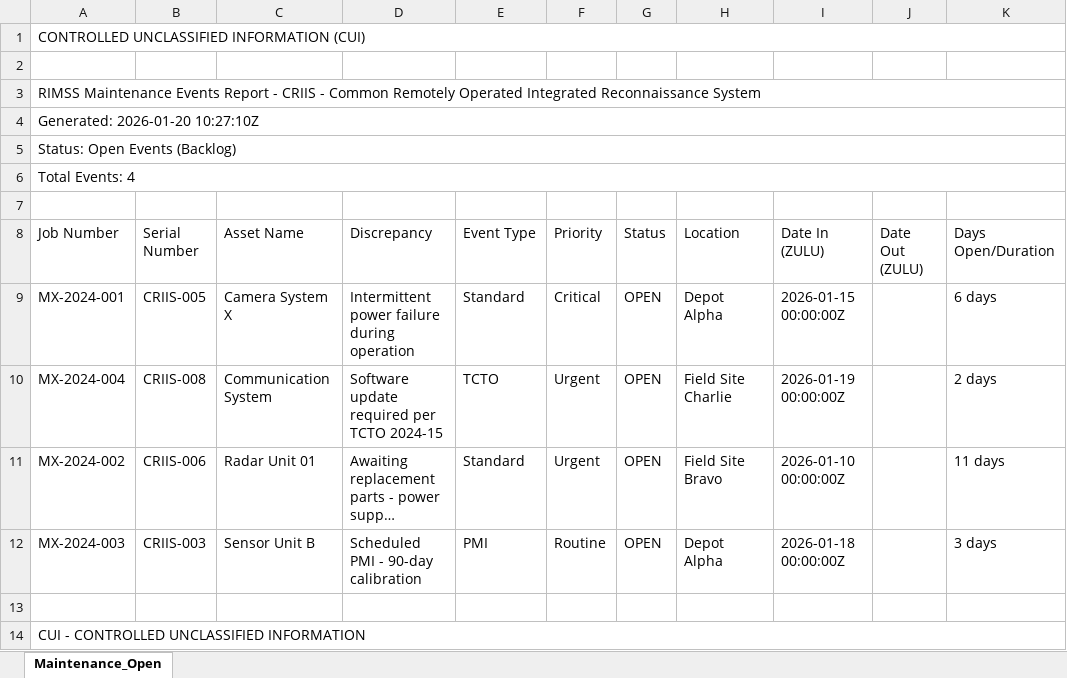
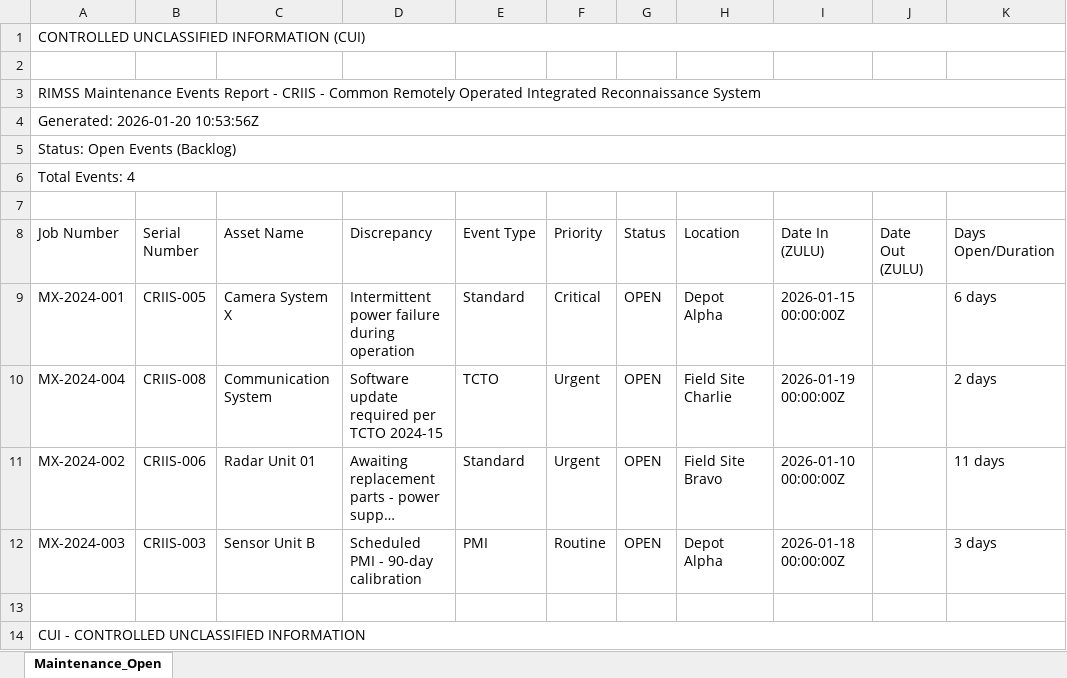
Before and after one commit to jbunji/RIMSS-autocoder, an Excel workbook: .playwright-mcp/CUI-Maintenance-Open-20260120.xlsx, sheet Maintenance_Open, drawn as a sheet; only a part is shown; long unchanged cells end in …; values as stored, in another font and other column widths than the file's, no borders; the diff names each change by its address in the sheet, - before the commit and + after, or states it on an @@ line.

```diff
--- a/.playwright-mcp/CUI-Maintenance-Open-20260120.xlsx (sheet Maintenance_Open)
+++ b/.playwright-mcp/CUI-Maintenance-Open-20260120.xlsx (sheet Maintenance_Open)
-A4 (Job Number): Generated: 2026-01-20 10:27:10Z
+A4 (Job Number): Generated: 2026-01-20 10:53:56Z
```
Also changed, not shown: 17 other files.
